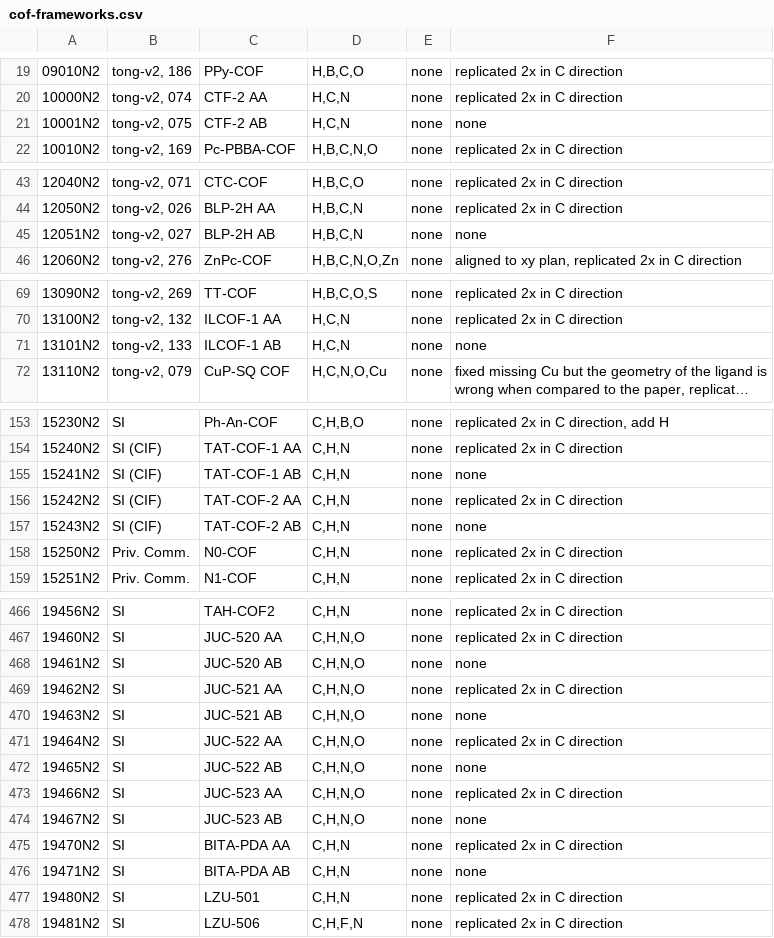
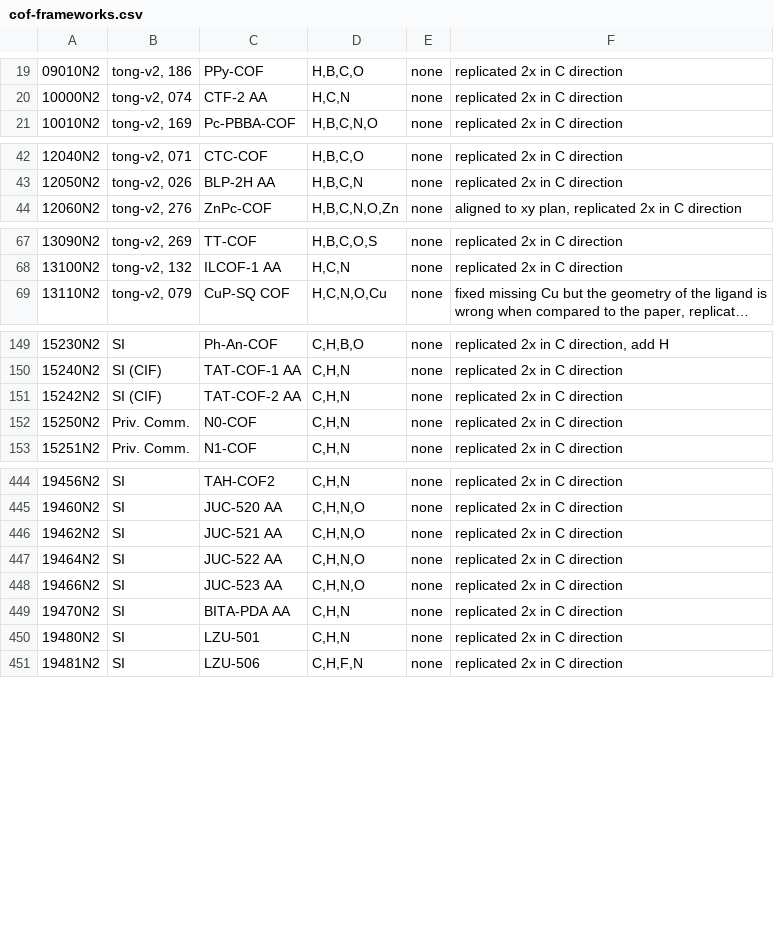
Before and after one commit to danieleongari/CURATED-COFs, a CSV file: cof-frameworks.csv, drawn as a sheet; only a part is shown, gaps mark what is left out; long unchanged cells end in …; the diff covers the shown part only; the diff names each change by its address in the sheet, - before the commit and + after, or states it on an @@ line.

```diff
--- a/cof-frameworks.csv
+++ b/cof-frameworks.csv
-row 21: 10001N2 | tong-v2, 075 | CTF-2 AB | H,C,N | none | none
-row 45: 12051N2 | tong-v2, 027 | BLP-2H AB | H,B,C,N | none | none
-row 71: 13101N2 | tong-v2, 133 | ILCOF-1 AB | H,C,N | none | none
-row 155: 15241N2 | SI (CIF) | TAT-COF-1 AB | C,H,N | none | none
-row 157: 15243N2 | SI (CIF) | TAT-COF-2 AB | C,H,N | none | none
-row 468: 19461N2 | SI | JUC-520 AB | C,H,N,O | none | none
-row 470: 19463N2 | SI | JUC-521 AB | C,H,N,O | none | none
-row 472: 19465N2 | SI | JUC-522 AB | C,H,N,O | none | none
-row 474: 19467N2 | SI | JUC-523 AB | C,H,N,O | none | none
-row 476: 19471N2 | SI | BITA-PDA AB | C,H,N | none | none
```
Also changed, not shown: 17 removed rows elsewhere in this file, 1 other file.
